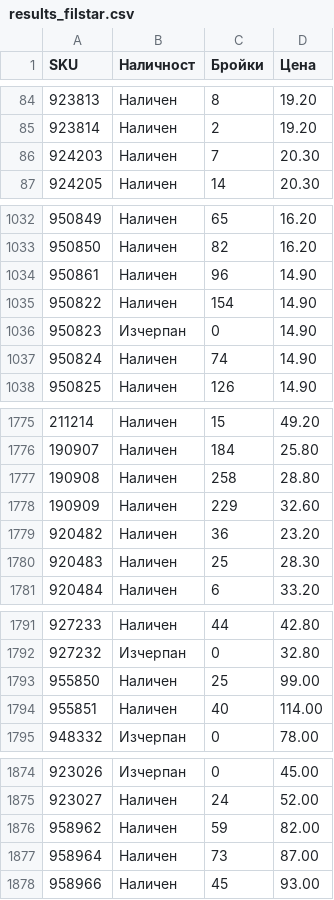
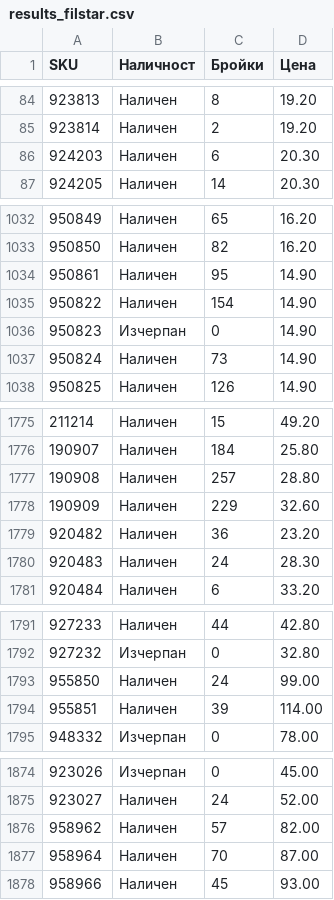
Before and after one commit to vladi1199/filstar, a CSV file: results_filstar.csv, drawn as a sheet; only a part is shown, gaps mark what is left out; the diff covers the shown part only.

```diff
--- a/results_filstar.csv
+++ b/results_filstar.csv
@@ -85,3 +85,3 @@ SKU,Наличност,Бройки,Цена
 923814,Наличен,2,19.20
-924203,Наличен,7,20.30
+924203,Наличен,6,20.30
 924205,Наличен,14,20.30
@@ -1033,6 +1033,6 @@ SKU,Наличност,Бройки,Цена
 950850,Наличен,82,16.20
-950861,Наличен,96,14.90
+950861,Наличен,95,14.90
 950822,Наличен,154,14.90
 950823,Изчерпан,0,14.90
-950824,Наличен,74,14.90
+950824,Наличен,73,14.90
 950825,Наличен,126,14.90
@@ -1776,6 +1776,6 @@ SKU,Наличност,Бройки,Цена
 190907,Наличен,184,25.80
-190908,Наличен,258,28.80
+190908,Наличен,257,28.80
 190909,Наличен,229,32.60
 920482,Наличен,36,23.20
-920483,Наличен,25,28.30
+920483,Наличен,24,28.30
 920484,Наличен,6,33.20
@@ -1792,4 +1792,4 @@ SKU,Наличност,Бройки,Цена
 927232,Изчерпан,0,32.80
-955850,Наличен,25,99.00
-955851,Наличен,40,114.00
+955850,Наличен,24,99.00
+955851,Наличен,39,114.00
 948332,Изчерпан,0,78.00
@@ -1875,4 +1875,4 @@ SKU,Наличност,Бройки,Цена
 923027,Наличен,24,52.00
-958962,Наличен,59,82.00
-958964,Наличен,73,87.00
+958962,Наличен,57,82.00
+958964,Наличен,70,87.00
 958966,Наличен,45,93.00
```
Also changed, not shown: 28 edited cells elsewhere in this file, 2 other files.
